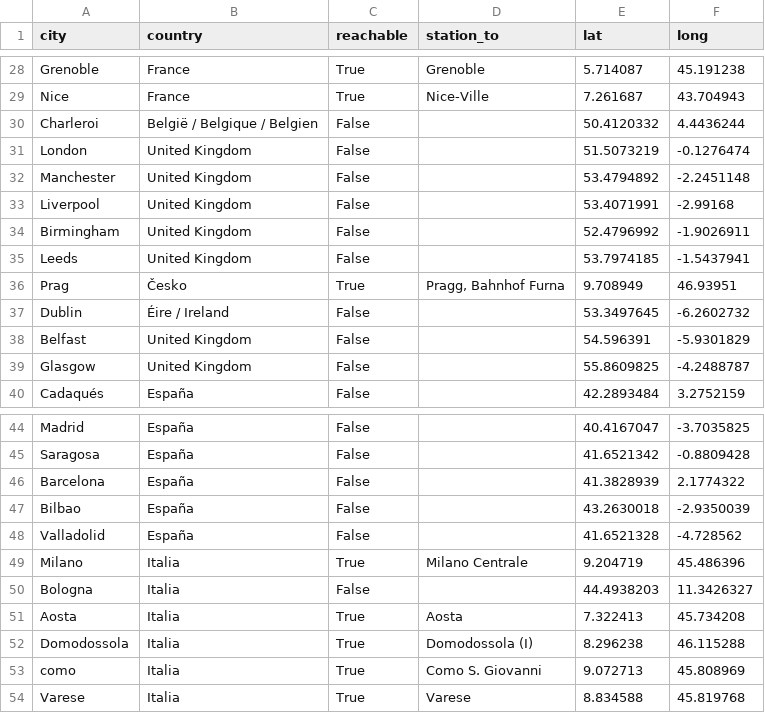
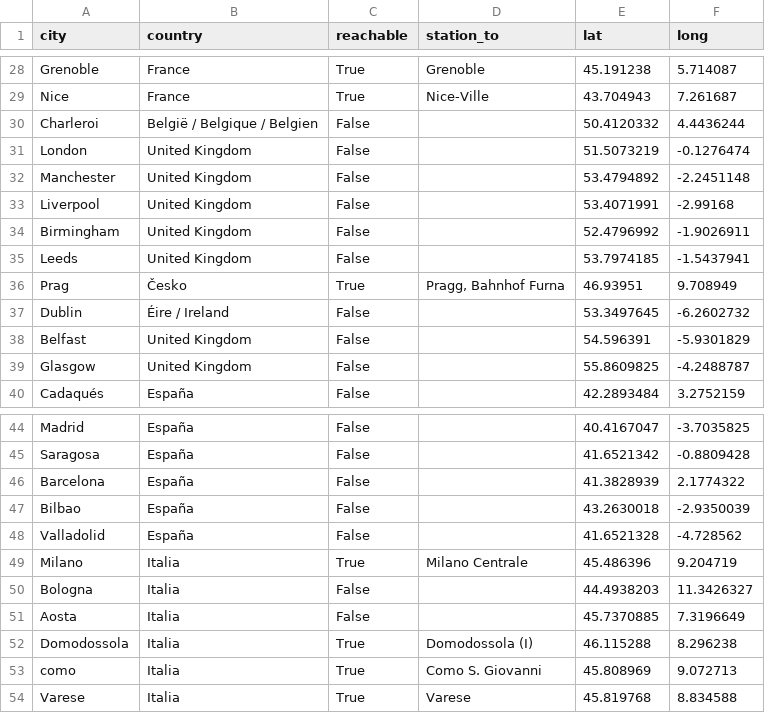
Before and after one commit to Diegonox/prog2, a CSV file: P05/data/track_Basel SBB.csv, drawn as a sheet; only a part is shown, gaps mark what is left out; the diff covers the shown part only; the diff names each change by its address in the sheet, - before the commit and + after, or states it on an @@ line.

```diff
--- a/P05/data/track_Basel SBB.csv
+++ b/P05/data/track_Basel SBB.csv
-E28 (lat): 5.714087
+E28 (lat): 45.191238
-F28 (long): 45.191238
+F28 (long): 5.714087
-E29 (lat): 7.261687
+E29 (lat): 43.704943
-F29 (long): 43.704943
+F29 (long): 7.261687
-E36 (lat): 9.708949
+E36 (lat): 46.93951
-F36 (long): 46.93951
+F36 (long): 9.708949
-E49 (lat): 9.204719
+E49 (lat): 45.486396
-F49 (long): 45.486396
+F49 (long): 9.204719
-C51 (reachable): True
+C51 (reachable): False
-D51 (station_to): Aosta
+D51 (station_to): (empty)
-E51 (lat): 7.322413
+E51 (lat): 45.7370885
-F51 (long): 45.734208
+F51 (long): 7.3196649
-E52 (lat): 8.296238
+E52 (lat): 46.115288
-F52 (long): 46.115288
+F52 (long): 8.296238
-E53 (lat): 9.072713
+E53 (lat): 45.808969
-F53 (long): 45.808969
+F53 (long): 9.072713
-E54 (lat): 8.834588
+E54 (lat): 45.819768
-F54 (long): 45.819768
+F54 (long): 8.834588
```
Also changed, not shown: 31 edited cells elsewhere in this file, P05/data/track_Bern.csv, P05/data/track_Genève.csv, 3 other files.
